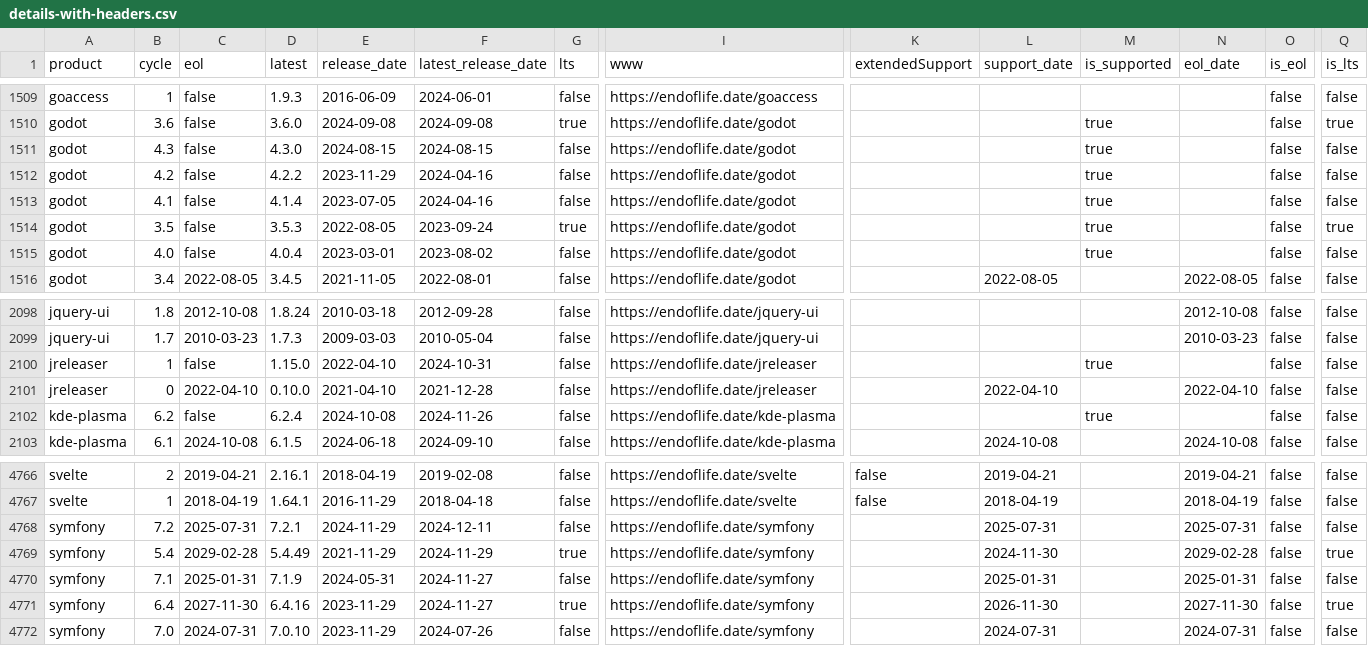
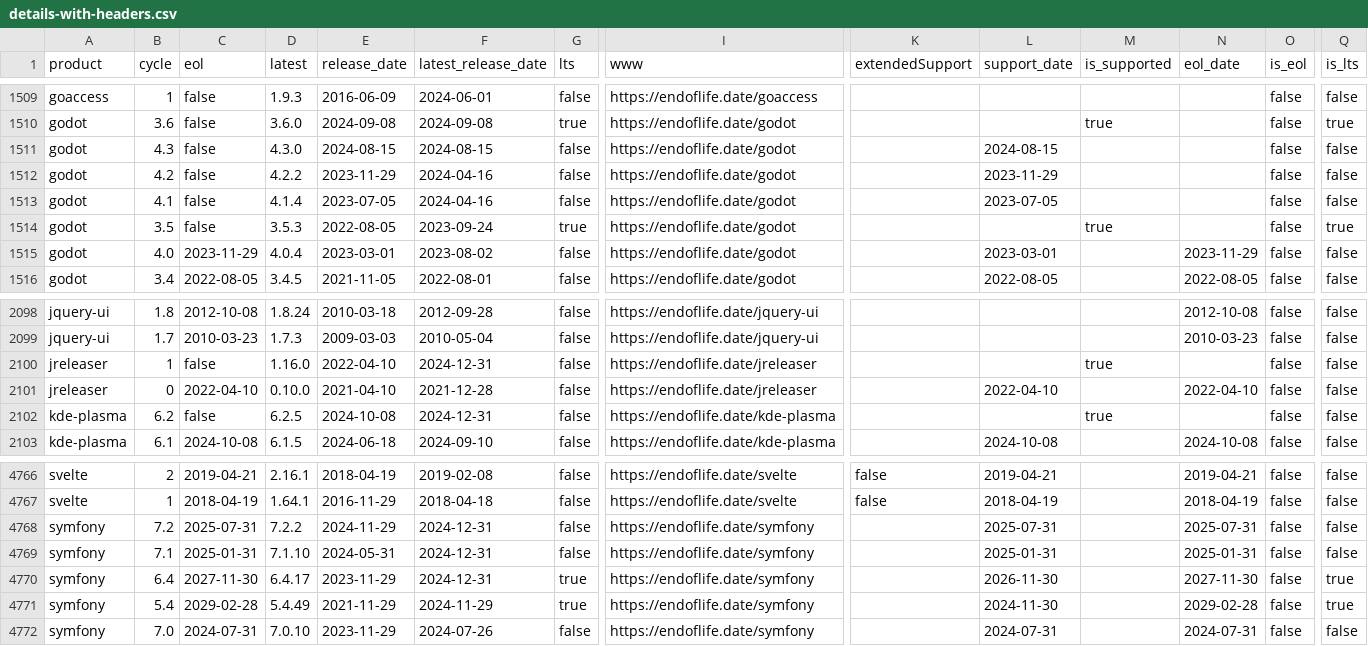
Before and after one commit to adriens/endoflife-date-snapshots, a CSV file: data/details-with-headers.csv, drawn as a sheet; only a part is shown, gaps mark what is left out; removed rows and columns are numbered as before the commit, all else as after; rows hold the shown columns only; the diff names each change by its address in the sheet, - before the commit and + after, or states it on an @@ line.

Commit message:
💾 Daily kaggle update, cf #6

```diff
--- a/data/details-with-headers.csv
+++ b/data/details-with-headers.csv
-L1511 (support_date): (empty)
+L1511 (support_date): 2024-08-15
-M1511:M1513 (is_supported): true
+M1511:M1513 (is_supported): (empty)
-L1512 (support_date): (empty)
+L1512 (support_date): 2023-11-29
-L1513 (support_date): (empty)
+L1513 (support_date): 2023-07-05
-C1515 (eol): false
+C1515 (eol): 2023-11-29
-L1515 (support_date): (empty)
+L1515 (support_date): 2023-03-01
-M1515 (is_supported): true
+M1515 (is_supported): (empty)
-N1515 (eol_date): (empty)
+N1515 (eol_date): 2023-11-29
-D2100 (latest): 1.15.0
+D2100 (latest): 1.16.0
-F2100 (latest_release_date): 2024-10-31
+F2100 (latest_release_date): 2024-12-31
-D2102 (latest): 6.2.4
+D2102 (latest): 6.2.5
-F2102 (latest_release_date): 2024-11-26
+F2102 (latest_release_date): 2024-12-31
-D4768 (latest): 7.2.1
+D4768 (latest): 7.2.2
-F4768 (latest_release_date): 2024-12-11
+F4768 (latest_release_date): 2024-12-31
+row 4769: symfony | 7.1 | 2025-01-31 | 7.1.10 | 2024-05-31 | 2024-12-31 | false | https://endoflife.date/symfony |  | 2025-01-31 |  | 2025-01-31 | false | false
+row 4770: symfony | 6.4 | 2027-11-30 | 6.4.17 | 2023-11-29 | 2024-12-31 | true | https://endoflife.date/symfony |  | 2026-11-30 |  | 2027-11-30 | false | true
-row 4770: symfony | 7.1 | 2025-01-31 | 7.1.9 | 2024-05-31 | 2024-11-27 | false | https://endoflife.date/symfony |  | 2025-01-31 |  | 2025-01-31 | false | false
-row 4771: symfony | 6.4 | 2027-11-30 | 6.4.16 | 2023-11-29 | 2024-11-27 | true | https://endoflife.date/symfony |  | 2026-11-30 |  | 2027-11-30 | false | true
```
